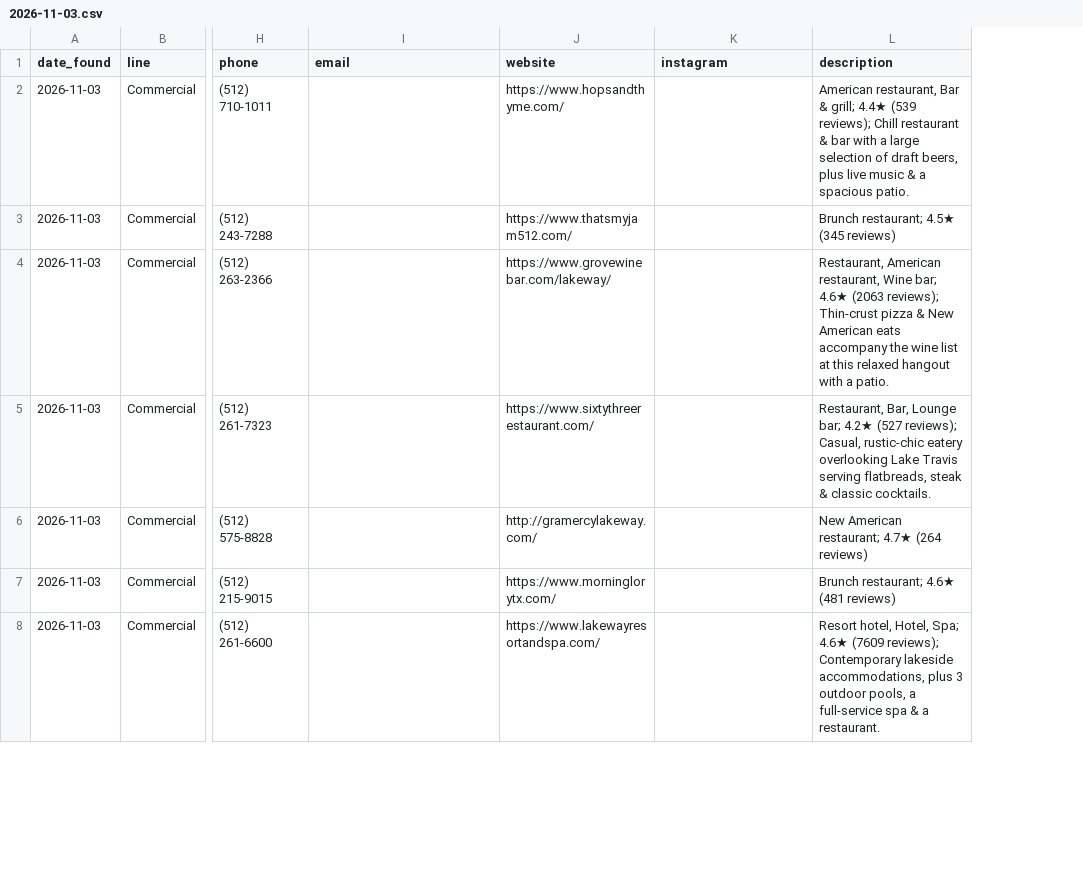
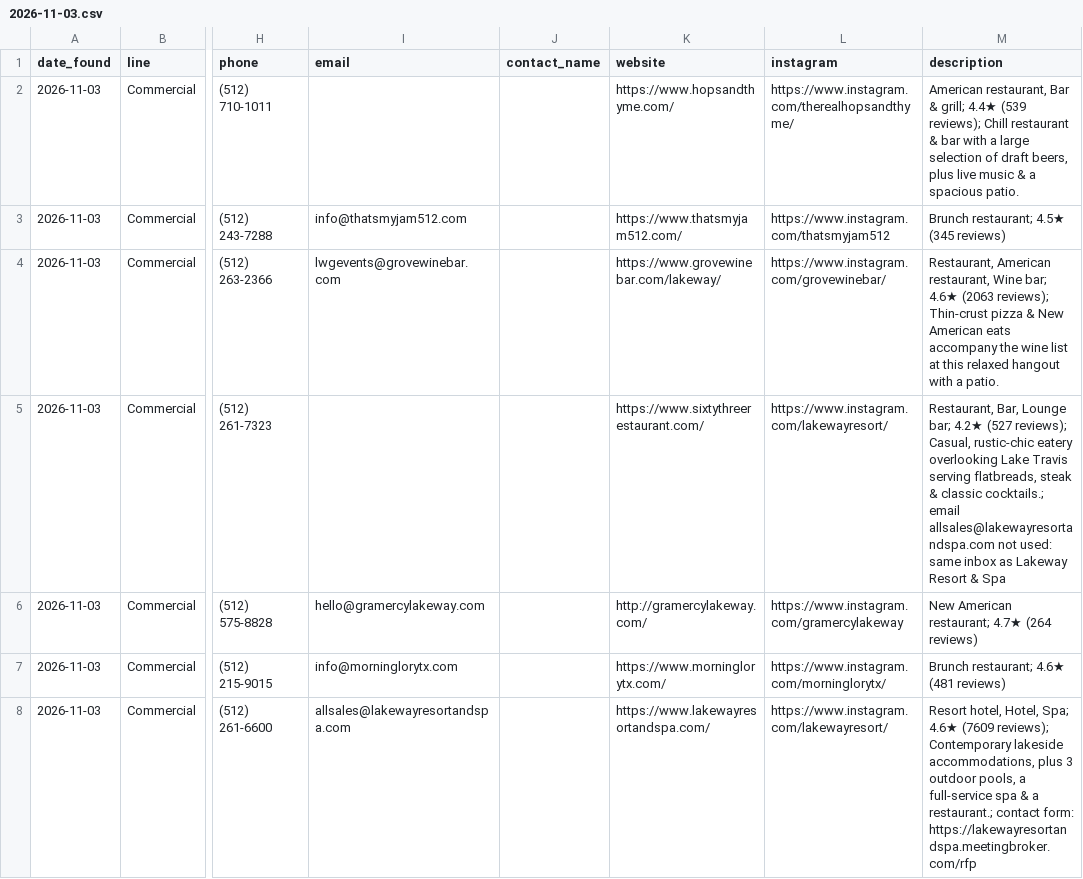
Before and after one commit to mykaloda/crm-app, a CSV file: data/daily/2026-11-03.csv, drawn as a sheet; only a part is shown, gaps mark what is left out; addresses are those after the commit; the diff covers the shown part only; the diff names each change by its address in the sheet, - before the commit and + after, or states it on an @@ line.

```diff
--- a/data/daily/2026-11-03.csv
+++ b/data/daily/2026-11-03.csv
+column J (contact_name), empty
-L2 (instagram): (empty)
+L2 (instagram): https://www.instagram.com/therealhopsandthyme/
-I3 (email): (empty)
+I3 (email): info@thatsmyjam512.com
-L3 (instagram): (empty)
+L3 (instagram): https://www.instagram.com/thatsmyjam512
-I4 (email): (empty)
+I4 (email): lwgevents@grovewinebar.com
-L4 (instagram): (empty)
+L4 (instagram): https://www.instagram.com/grovewinebar/
-L5 (instagram): (empty)
+L5 (instagram): https://www.instagram.com/lakewayresort/
-M5 (description): …& classic cocktails.
+M5 (description): …& classic cocktails.; email allsales@lakewayresortandspa.com not used: same inbox as Lakeway Resort & Spa
-I6 (email): (empty)
+I6 (email): hello@gramercylakeway.com
-L6 (instagram): (empty)
+L6 (instagram): https://www.instagram.com/gramercylakeway
-I7 (email): (empty)
+I7 (email): info@morninglorytx.com
-L7 (instagram): (empty)
+L7 (instagram): https://www.instagram.com/morninglorytx/
-I8 (email): (empty)
+I8 (email): allsales@lakewayresortandspa.com
-L8 (instagram): (empty)
+L8 (instagram): https://www.instagram.com/lakewayresort/
-M8 (description): …& a restaurant.
+M8 (description): …& a restaurant.; contact form: https://lakewayresortandspa.meetingbroker.com/rfp
```
Also changed, not shown: 21 edited cells elsewhere in this file, data/leads.csv, 4 other files.
